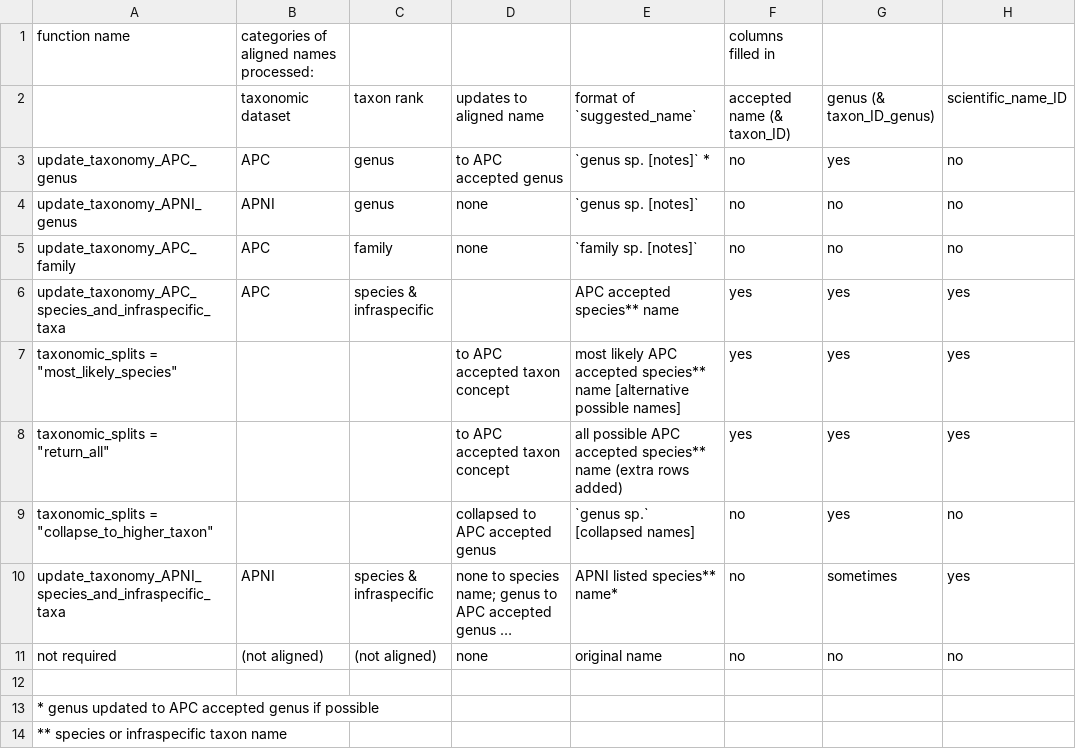
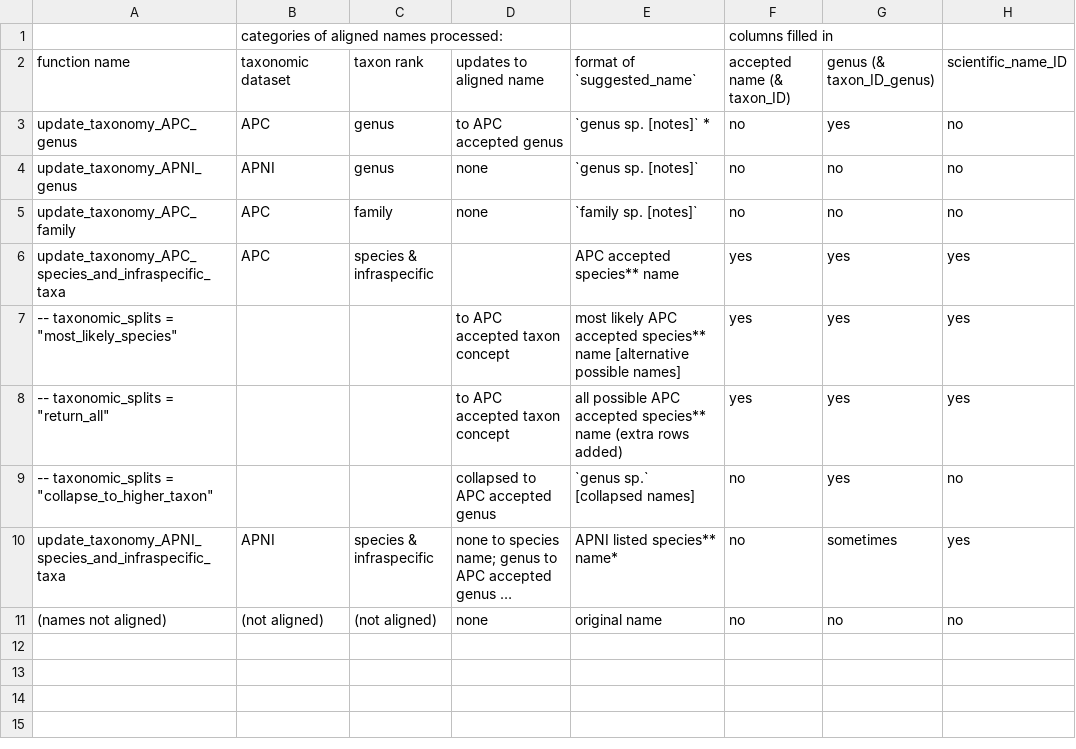
Before and after one commit to cran/APCalign, a CSV file: inst/extdata/update_taxonomy_documentation.csv, drawn as a sheet; long unchanged cells end in …; the diff names each change by its address in the sheet, - before the commit and + after, or states it on an @@ line.

```diff
--- a/inst/extdata/update_taxonomy_documentation.csv
+++ b/inst/extdata/update_taxonomy_documentation.csv
-A1 (function name): function name
+A1 (function name): (empty)
-A2: (empty)
+A2: function name
-A7 (function name): taxonomic_splits = "most_likely_species"
+A7 (function name): -- taxonomic_splits = "most_likely_species"
-A8 (function name): taxonomic_splits = "return_all"
+A8 (function name): -- taxonomic_splits = "return_all"
-A9 (function name): taxonomic_splits =…
+A9 (function name): -- taxonomic_splits =…
-A11 (function name): not required
+A11 (function name): (names not aligned)
-row 12: (empty)
-row 13: * genus updated to APC accepted genus if possible
-row 14: ** species or infraspecific taxon name
```
Also changed, not shown: inst/extdata/APCalign_outputs_documentation.csv, inst/extdata/match_taxa_documentation.csv, 54 other files.
